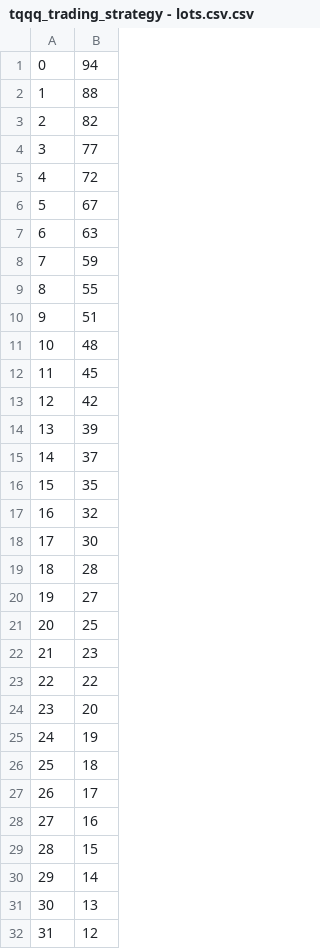
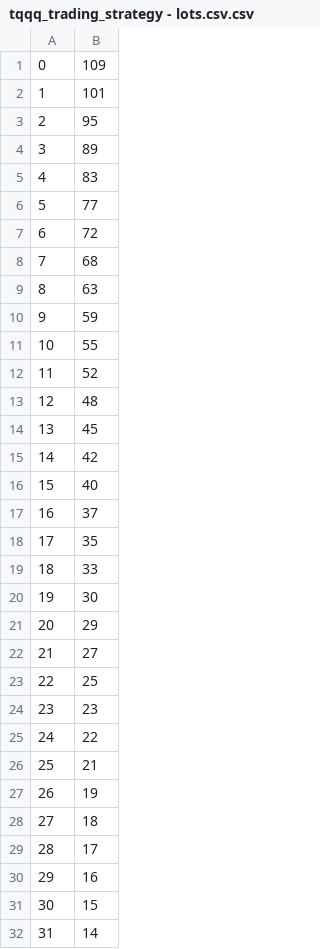
Before and after one commit to conteminimo/TQQQ_STRATEGY, a CSV file: tqqq_trading_strategy - lots.csv.csv, drawn as a sheet; only a part is shown; the shorter side is filled out with more unchanged rows; addresses are those after the commit; the diff covers the shown part only; the diff names each change by its address in the sheet, - before the commit and + after, or states it on an @@ line.

Commit message:
Transitioned to simutating a backtest between Canadian $ cost average vs. US lots purchases using low-cost, FIFO or LIFO inventory evaluation techniques

```diff
--- a/tqqq_trading_strategy - lots.csv.csv
+++ b/tqqq_trading_strategy - lots.csv.csv
-B1: 94
+B1: 109
-B2: 88
+B2: 101
-B3: 82
+B3: 95
+row 4: 3 | 89
+row 5: 4 | 83
@@ column A renumbered between rows 6 and 88 @@
-B8: 67
+B8: 68
-B12: 51
+B12: 52
-B16: 39
+B16: 40
-B19: 32
+B19: 33
-B21: 28
+B21: 29
-B26: 20
+B26: 21
```
Also changed, not shown: 4 added rows and 6 removed rows elsewhere in this file, 10 other files.
